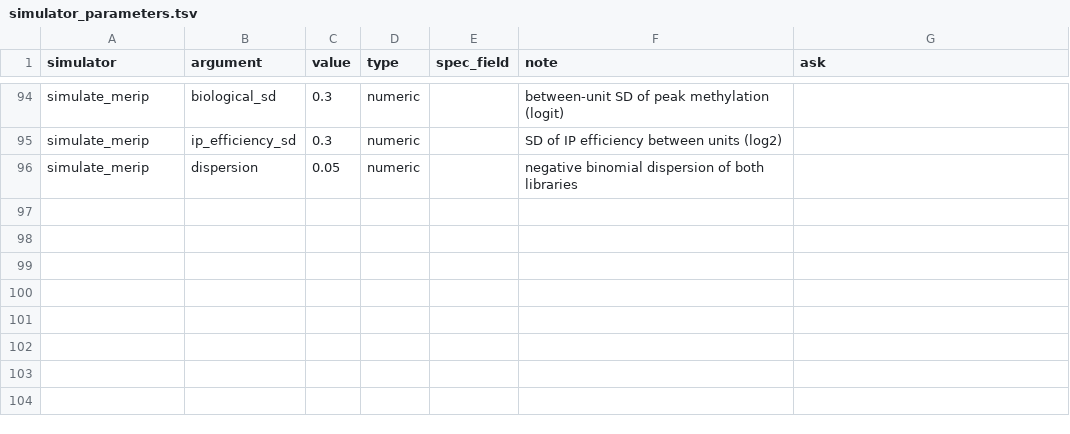
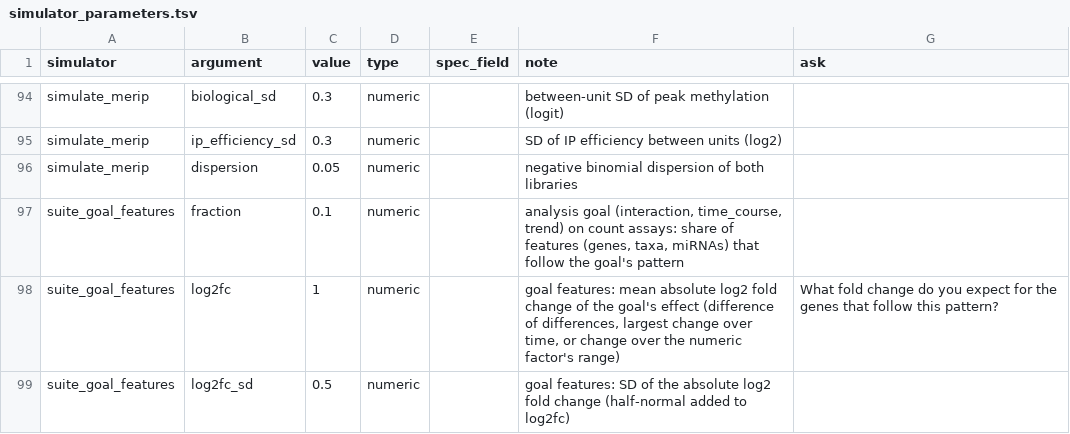
Before and after one commit to nirwan1265/simitall, a TSV file: inst/suite/simulator_parameters.tsv, drawn as a sheet; only a part is shown, gaps mark what is left out; the diff names each change by its address in the sheet, - before the commit and + after, or states it on an @@ line.

Commit message:
Plant truth for Biodes analysis.primary_goal (schema 0.6): interaction, time course (shape, within_group), trend on the outcome and in count-assay features; sim_truth.json goal_truth; power sweep chooses reps for the goal's terms

```diff
--- a/inst/suite/simulator_parameters.tsv
+++ b/inst/suite/simulator_parameters.tsv
+row 97: suite_goal_features | fraction | 0.1 | numeric |  | analysis goal (interaction, time_course, trend) on count assays: share of features (genes, taxa, miRNAs) that follow the goal's pattern
+row 98: suite_goal_features | log2fc | 1 | numeric |  | goal features: mean absolute log2 fold change of the goal's effect (difference of differences, largest change over time, or change over the numeric factor's range) | What fold change do you expect for the genes that follow this pattern?
+row 99: suite_goal_features | log2fc_sd | 0.5 | numeric |  | goal features: SD of the absolute log2 fold change (half-normal added to log2fc)
```
Also changed, not shown: 12 other files.
